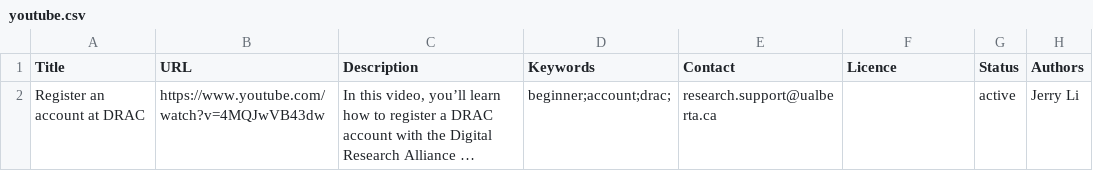
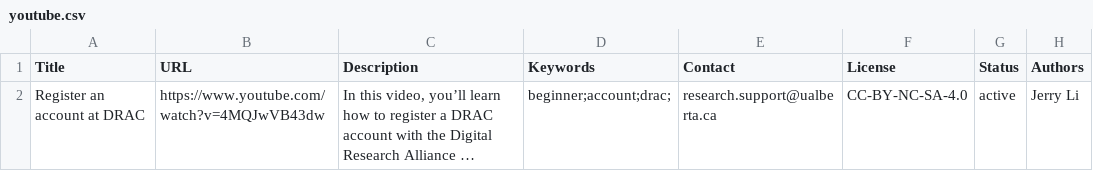
Before and after one commit to ualberta-rcg/public, a CSV file: explora-export/youtube.csv, drawn as a sheet; only a part is shown; long unchanged cells end in …; the diff names each change by its address in the sheet, - before the commit and + after, or states it on an @@ line.

Commit message:
Put in licence or ingestion fails.

```diff
--- a/explora-export/youtube.csv
+++ b/explora-export/youtube.csv
-F1: Licence
+F1: License
-F2 (License): (empty)
+F2 (License): CC-BY-NC-SA-4.0
```
